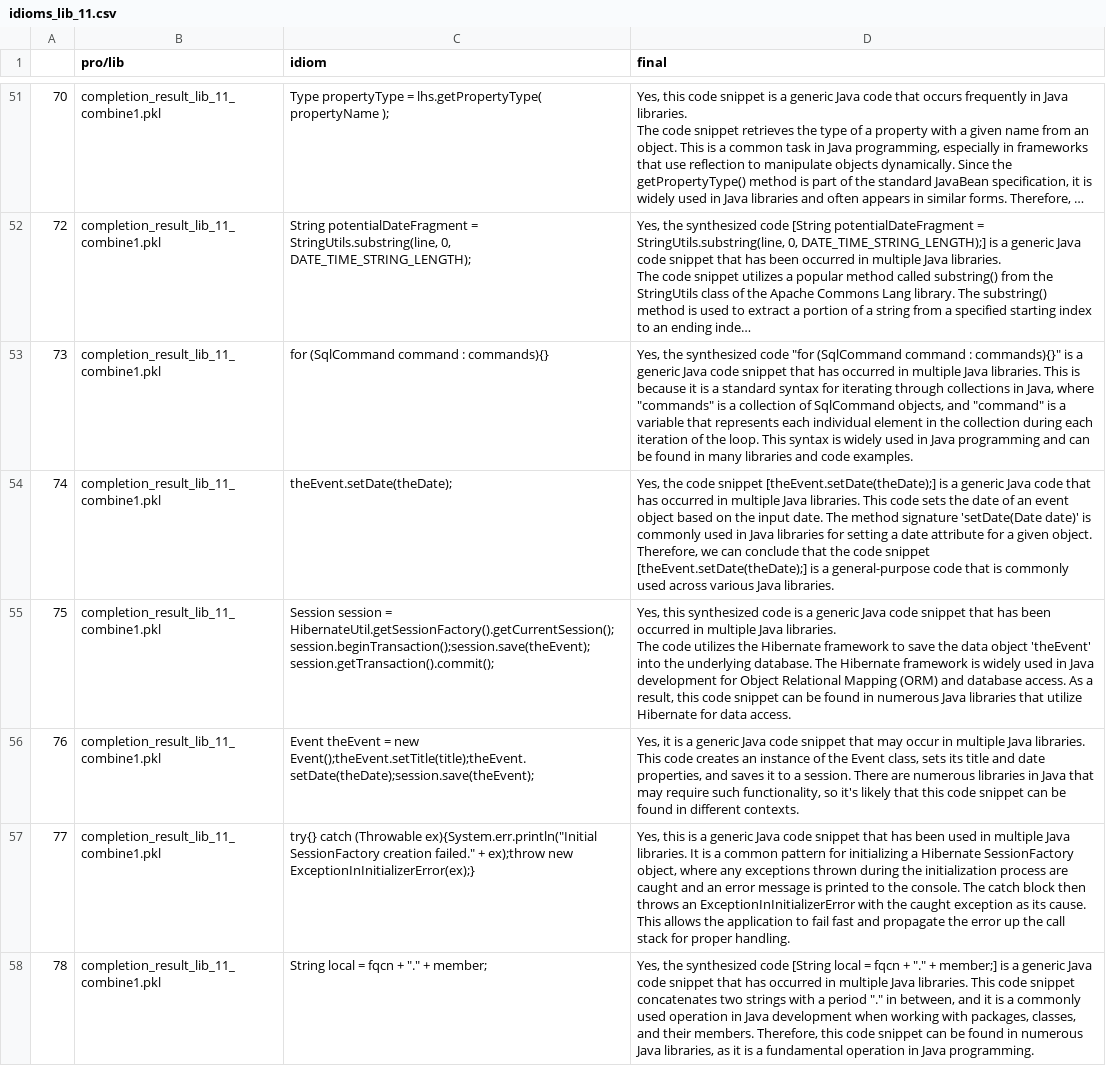
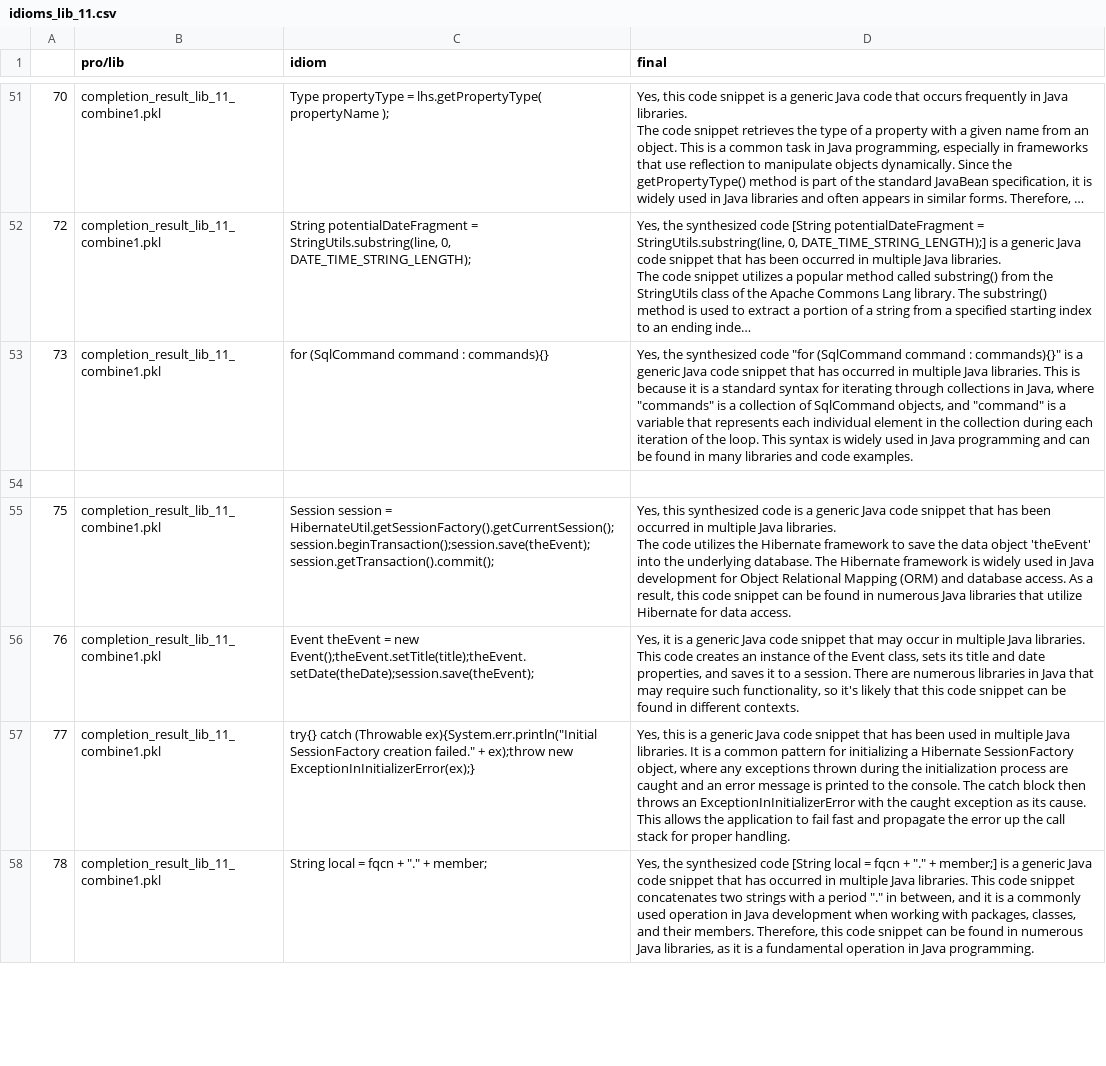
Before and after one commit to Yanming-Yang/idioMine, a CSV file: Extracted_Idioms/lib_idioms/idioms_lib_11.csv, drawn as a sheet; only a part is shown, gaps mark what is left out; long unchanged cells end in …; the diff covers the shown part only; the diff names each change by its address in the sheet, - before the commit and + after, or states it on an @@ line.

```diff
--- a/Extracted_Idioms/lib_idioms/idioms_lib_11.csv
+++ b/Extracted_Idioms/lib_idioms/idioms_lib_11.csv
-row 54: 74 | completion_result_lib_11_combine1.pkl | theEvent.setDate(theDate); | Yes, the code snippet [theEvent.setDate(theDate);] is a generic Java code that has occurred in multiple Java libraries. This code sets the date of an event object based on the input date. The method signature 'setDate(Date date)' is commonly used in Java libraries for setting a date attribute for a given object. Therefore, we can conclude that the code snippet [theEvent.setDate(theDate);] is a general-purpose code that is commonly used across various Java libraries.
+row 54: (empty)
```
Also changed, not shown: 2 removed rows and 29 edited cells elsewhere in this file, Extracted_Idioms/lib_idioms/idioms_lib_2.csv, Extracted_Idioms/lib_idioms/idioms_lib_6.csv, 26 other files.
